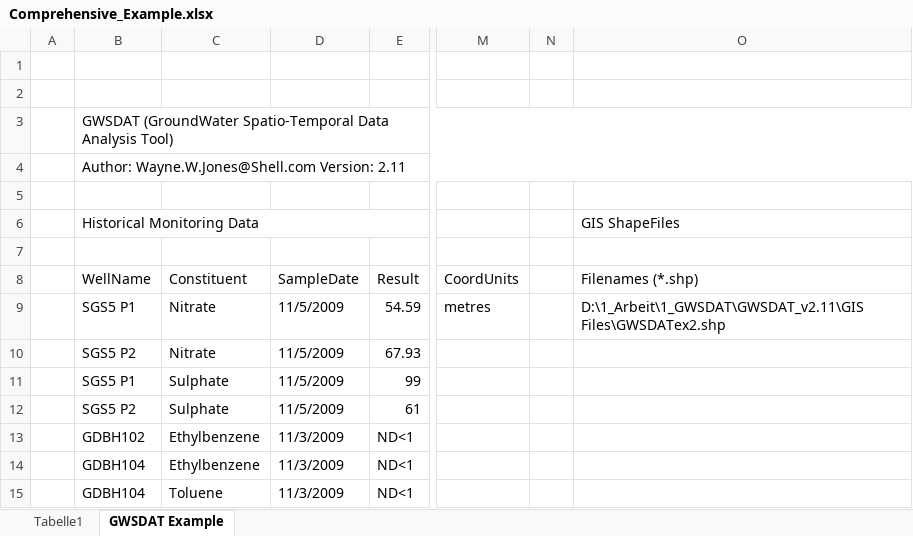
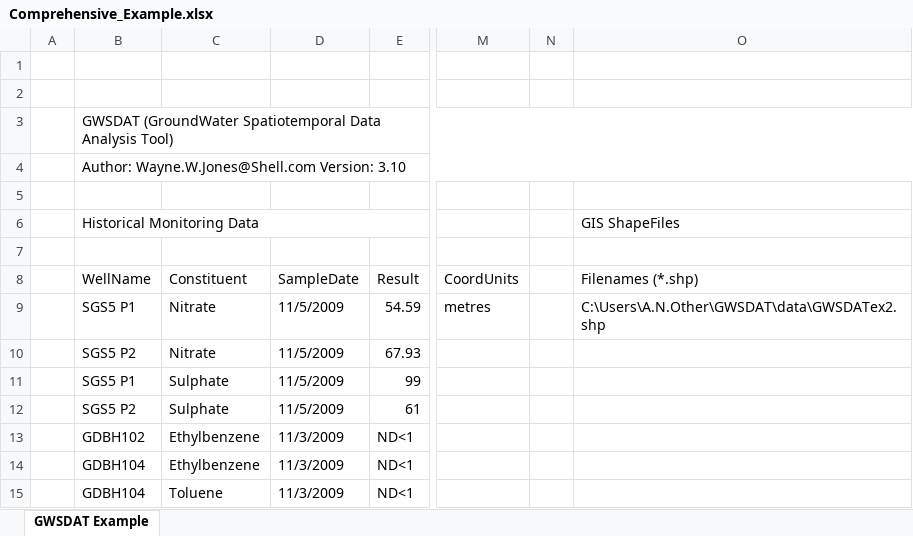
Before and after one commit to WayneGitShell/GWSDAT, an Excel workbook: inst/extdata/Comprehensive_Example.xlsx, sheet GWSDAT Example, drawn as a sheet; only a part is shown, gaps mark what is left out; values as stored, in another font and other column widths than the file's, no cell formats; charts and pictures not drawn; the diff names each change by its address in the sheet, - before the commit and + after, or states it on an @@ line.

```diff
--- a/inst/extdata/Comprehensive_Example.xlsx (sheet GWSDAT Example)
+++ b/inst/extdata/Comprehensive_Example.xlsx (sheet GWSDAT Example)
-sheet tab: Tabelle1
-B3 (WellName): GWSDAT (GroundWater Spatio-Temporal Data Analysis…
+B3 (WellName): GWSDAT (GroundWater Spatiotemporal Data Analysis…
-B4 (WellName): Author: Wayne.W.Jones@Shell.com Version: 2.11
+B4 (WellName): Author: Wayne.W.Jones@Shell.com Version: 3.10
-O9 (Filenames (*.shp)): D:\1_Arbeit\1_GWSDAT\GWSDAT_v2.11\GIS Files\GWSDATex2.shp
+O9 (Filenames (*.shp)): C:\Users\A.N.Other\GWSDAT\data\GWSDATex2.shp
```
Also changed, not shown: cell formats, charts or pictures, inst/extdata/Basic_Example.xlsx, 2 other files.
